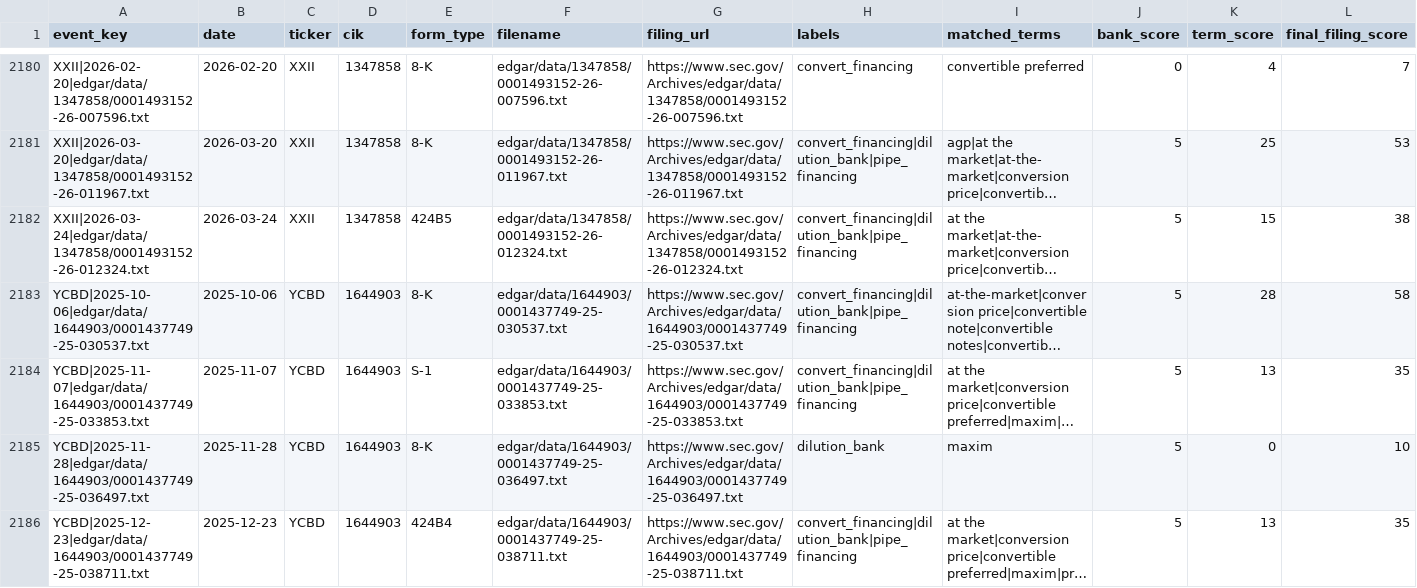
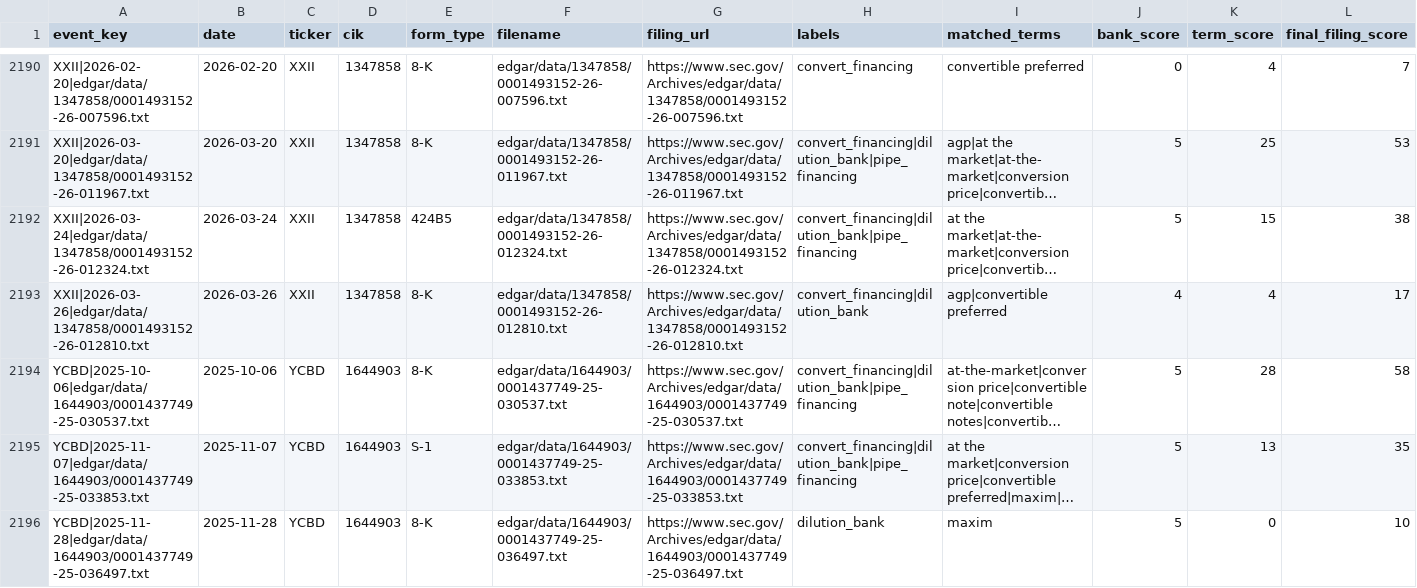
Before and after one commit to kerrychoe/dilution_scanner, a CSV file: dilution_severity_events_all.csv, drawn as a sheet; only a part is shown, gaps mark what is left out; the shorter side is filled out with more unchanged rows; long unchanged cells end in …; the diff covers the shown part only; the diff names each change by its address in the sheet, - before the commit and + after, or states it on an @@ line.

```diff
--- a/dilution_severity_events_all.csv
+++ b/dilution_severity_events_all.csv
+row 2193: XXII|2026-03-26|edgar/data/1347858/0001493152-26-012810.txt | 2026-03-26 | XXII | 1347858 | 8-K | edgar/data/1347858/0001493152-26-012810.txt | https://www.sec.gov/Archives/edgar/data/1347858/0001493152-26-012810.txt | convert_financing|dilution_bank | agp|convertible preferred | 4 | 4 | 17
```
Also changed, not shown: 10 added rows elsewhere in this file.
